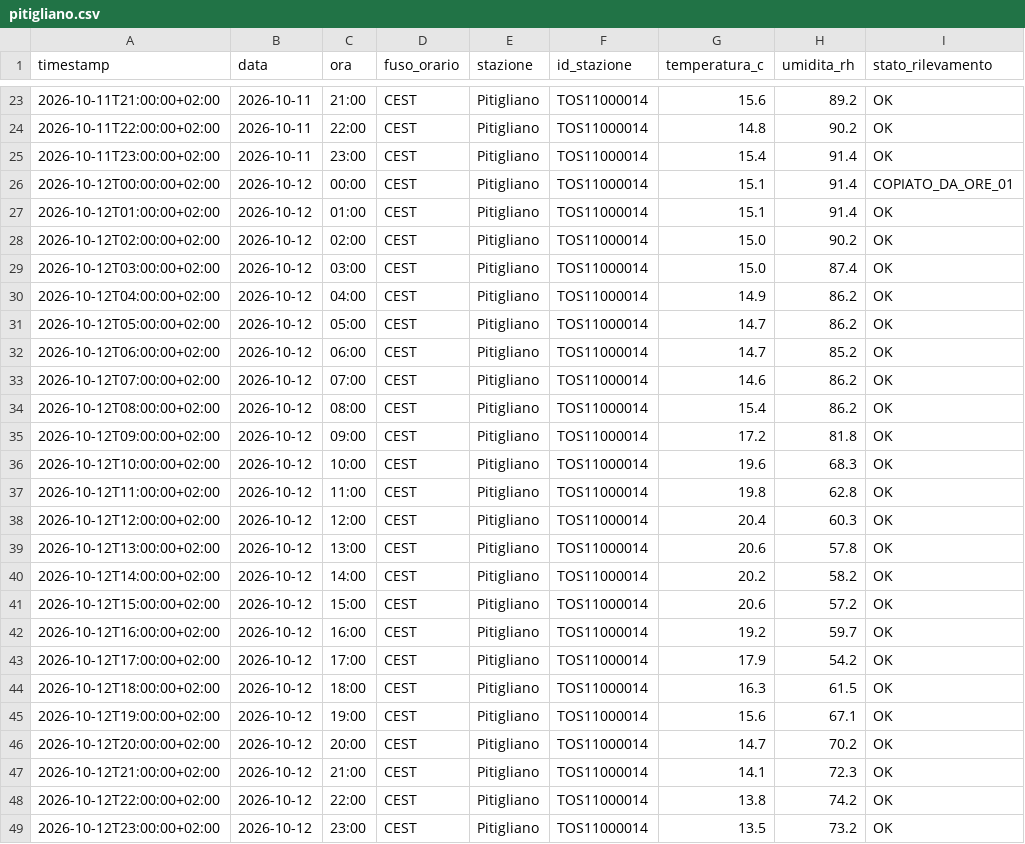
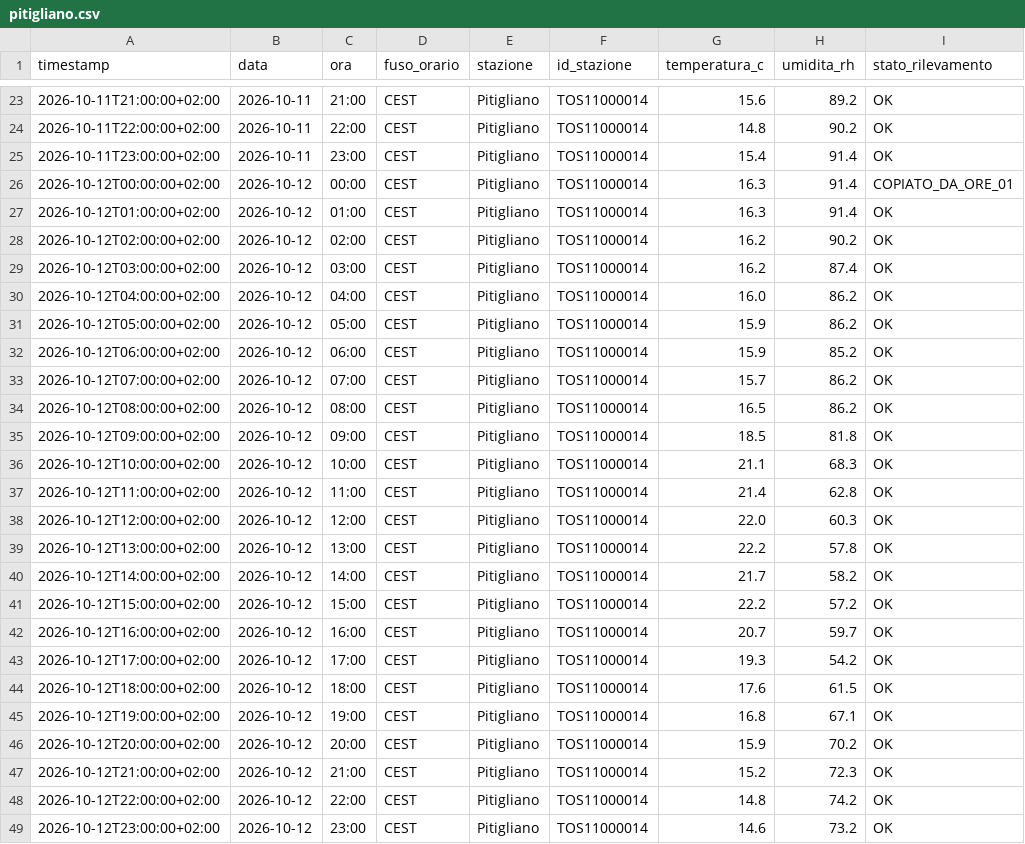
Before and after one commit to lucamancio1975-sys/Monitoraggio_Paremetri_Centraline, a CSV file: dati/stazioni/pitigliano.csv, drawn as a sheet; only a part is shown, gaps mark what is left out.

```diff
--- a/dati/stazioni/pitigliano.csv
+++ b/dati/stazioni/pitigliano.csv
@@ -25,25 +25,25 @@ timestamp,data,ora,fuso_orario,stazione,id_stazione,temperatura_c,umidita_rh,sta
 2026-10-11T23:00:00+02:00,2026-10-11,23:00,CEST,Pitigliano,TOS11000014,15.4,91.4,OK
-2026-10-12T00:00:00+02:00,2026-10-12,00:00,CEST,Pitigliano,TOS11000014,15.1,91.4,COPIATO_DA_ORE_01
-2026-10-12T01:00:00+02:00,2026-10-12,01:00,CEST,Pitigliano,TOS11000014,15.1,91.4,OK
-2026-10-12T02:00:00+02:00,2026-10-12,02:00,CEST,Pitigliano,TOS11000014,15.0,90.2,OK
-2026-10-12T03:00:00+02:00,2026-10-12,03:00,CEST,Pitigliano,TOS11000014,15.0,87.4,OK
-2026-10-12T04:00:00+02:00,2026-10-12,04:00,CEST,Pitigliano,TOS11000014,14.9,86.2,OK
-2026-10-12T05:00:00+02:00,2026-10-12,05:00,CEST,Pitigliano,TOS11000014,14.7,86.2,OK
-2026-10-12T06:00:00+02:00,2026-10-12,06:00,CEST,Pitigliano,TOS11000014,14.7,85.2,OK
-2026-10-12T07:00:00+02:00,2026-10-12,07:00,CEST,Pitigliano,TOS11000014,14.6,86.2,OK
-2026-10-12T08:00:00+02:00,2026-10-12,08:00,CEST,Pitigliano,TOS11000014,15.4,86.2,OK
-2026-10-12T09:00:00+02:00,2026-10-12,09:00,CEST,Pitigliano,TOS11000014,17.2,81.8,OK
-2026-10-12T10:00:00+02:00,2026-10-12,10:00,CEST,Pitigliano,TOS11000014,19.6,68.3,OK
-2026-10-12T11:00:00+02:00,2026-10-12,11:00,CEST,Pitigliano,TOS11000014,19.8,62.8,OK
-2026-10-12T12:00:00+02:00,2026-10-12,12:00,CEST,Pitigliano,TOS11000014,20.4,60.3,OK
-2026-10-12T13:00:00+02:00,2026-10-12,13:00,CEST,Pitigliano,TOS11000014,20.6,57.8,OK
-2026-10-12T14:00:00+02:00,2026-10-12,14:00,CEST,Pitigliano,TOS11000014,20.2,58.2,OK
-2026-10-12T15:00:00+02:00,2026-10-12,15:00,CEST,Pitigliano,TOS11000014,20.6,57.2,OK
-2026-10-12T16:00:00+02:00,2026-10-12,16:00,CEST,Pitigliano,TOS11000014,19.2,59.7,OK
-2026-10-12T17:00:00+02:00,2026-10-12,17:00,CEST,Pitigliano,TOS11000014,17.9,54.2,OK
-2026-10-12T18:00:00+02:00,2026-10-12,18:00,CEST,Pitigliano,TOS11000014,16.3,61.5,OK
-2026-10-12T19:00:00+02:00,2026-10-12,19:00,CEST,Pitigliano,TOS11000014,15.6,67.1,OK
-2026-10-12T20:00:00+02:00,2026-10-12,20:00,CEST,Pitigliano,TOS11000014,14.7,70.2,OK
-2026-10-12T21:00:00+02:00,2026-10-12,21:00,CEST,Pitigliano,TOS11000014,14.1,72.3,OK
-2026-10-12T22:00:00+02:00,2026-10-12,22:00,CEST,Pitigliano,TOS11000014,13.8,74.2,OK
-2026-10-12T23:00:00+02:00,2026-10-12,23:00,CEST,Pitigliano,TOS11000014,13.5,73.2,OK
+2026-10-12T00:00:00+02:00,2026-10-12,00:00,CEST,Pitigliano,TOS11000014,16.3,91.4,COPIATO_DA_ORE_01
+2026-10-12T01:00:00+02:00,2026-10-12,01:00,CEST,Pitigliano,TOS11000014,16.3,91.4,OK
+2026-10-12T02:00:00+02:00,2026-10-12,02:00,CEST,Pitigliano,TOS11000014,16.2,90.2,OK
+2026-10-12T03:00:00+02:00,2026-10-12,03:00,CEST,Pitigliano,TOS11000014,16.2,87.4,OK
+2026-10-12T04:00:00+02:00,2026-10-12,04:00,CEST,Pitigliano,TOS11000014,16.0,86.2,OK
+2026-10-12T05:00:00+02:00,2026-10-12,05:00,CEST,Pitigliano,TOS11000014,15.9,86.2,OK
+2026-10-12T06:00:00+02:00,2026-10-12,06:00,CEST,Pitigliano,TOS11000014,15.9,85.2,OK
+2026-10-12T07:00:00+02:00,2026-10-12,07:00,CEST,Pitigliano,TOS11000014,15.7,86.2,OK
+2026-10-12T08:00:00+02:00,2026-10-12,08:00,CEST,Pitigliano,TOS11000014,16.5,86.2,OK
+2026-10-12T09:00:00+02:00,2026-10-12,09:00,CEST,Pitigliano,TOS11000014,18.5,81.8,OK
+2026-10-12T10:00:00+02:00,2026-10-12,10:00,CEST,Pitigliano,TOS11000014,21.1,68.3,OK
+2026-10-12T11:00:00+02:00,2026-10-12,11:00,CEST,Pitigliano,TOS11000014,21.4,62.8,OK
+2026-10-12T12:00:00+02:00,2026-10-12,12:00,CEST,Pitigliano,TOS11000014,22.0,60.3,OK
+2026-10-12T13:00:00+02:00,2026-10-12,13:00,CEST,Pitigliano,TOS11000014,22.2,57.8,OK
+2026-10-12T14:00:00+02:00,2026-10-12,14:00,CEST,Pitigliano,TOS11000014,21.7,58.2,OK
+2026-10-12T15:00:00+02:00,2026-10-12,15:00,CEST,Pitigliano,TOS11000014,22.2,57.2,OK
+2026-10-12T16:00:00+02:00,2026-10-12,16:00,CEST,Pitigliano,TOS11000014,20.7,59.7,OK
+2026-10-12T17:00:00+02:00,2026-10-12,17:00,CEST,Pitigliano,TOS11000014,19.3,54.2,OK
+2026-10-12T18:00:00+02:00,2026-10-12,18:00,CEST,Pitigliano,TOS11000014,17.6,61.5,OK
+2026-10-12T19:00:00+02:00,2026-10-12,19:00,CEST,Pitigliano,TOS11000014,16.8,67.1,OK
+2026-10-12T20:00:00+02:00,2026-10-12,20:00,CEST,Pitigliano,TOS11000014,15.9,70.2,OK
+2026-10-12T21:00:00+02:00,2026-10-12,21:00,CEST,Pitigliano,TOS11000014,15.2,72.3,OK
+2026-10-12T22:00:00+02:00,2026-10-12,22:00,CEST,Pitigliano,TOS11000014,14.8,74.2,OK
+2026-10-12T23:00:00+02:00,2026-10-12,23:00,CEST,Pitigliano,TOS11000014,14.6,73.2,OK
```
Also changed, not shown: dati/archivio_completo.csv, dati/stazioni/valpiana.csv, 8 other files.
